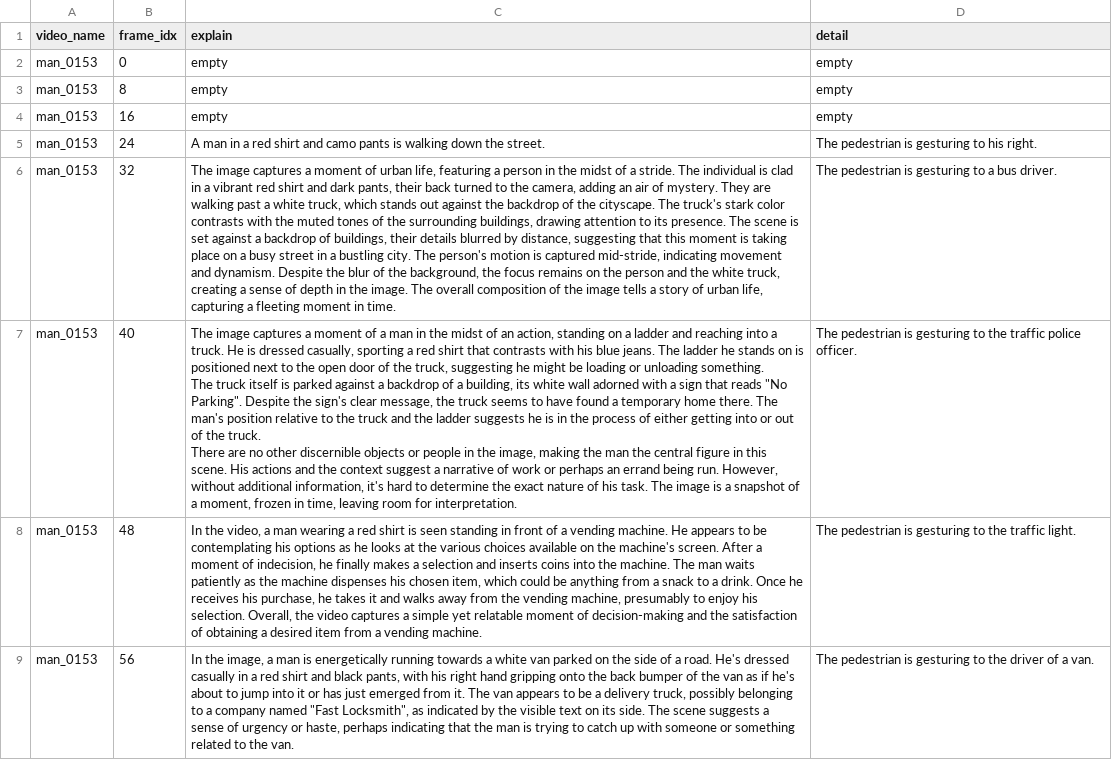
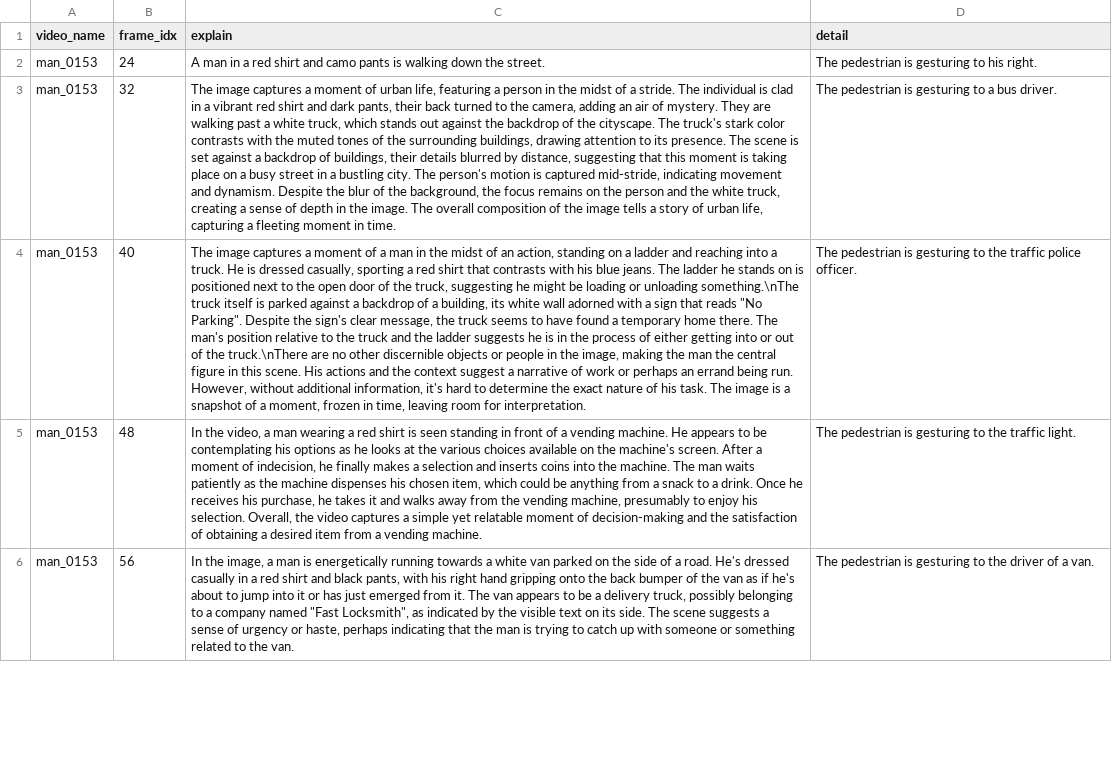
Before and after one commit to tbosse20/gest_VLM_eval, a CSV file: results/data/captions/vllama2.csv, drawn as a sheet; only a part is shown; removed rows and columns are numbered as before the commit, all else as after; ↵ is a line break in a cell; the diff names each change by its address in the sheet, - before the commit and + after, or states it on an @@ line.

```diff
--- a/results/data/captions/vllama2.csv
+++ b/results/data/captions/vllama2.csv
-row 2: man_0153 | 0 | empty | empty
-row 3: man_0153 | 8 | empty | empty
-row 4: man_0153 | 16 | empty | empty
-C4 (explain): …or unloading something. ↵ The truck itself is parked against a backdrop of a building, its white wall adorned with a sign that reads "No Parking". Despite the sign's clear message, the truck seems to have found a temporary home there. The man's position relative to the truck and the ladder suggests he is in the process of either getting into or out of the truck. ↵ There are no…
+C4 (explain): …or unloading something.\nThe truck itself is parked against a backdrop of a building, its white wall adorned with a sign that reads "No Parking". Despite the sign's clear message, the truck seems to have found a temporary home there. The man's position relative to the truck and the ladder suggests he is in the process of either getting into or out of the truck.\nThere are no…
```
Also changed, not shown: 5 other files.
